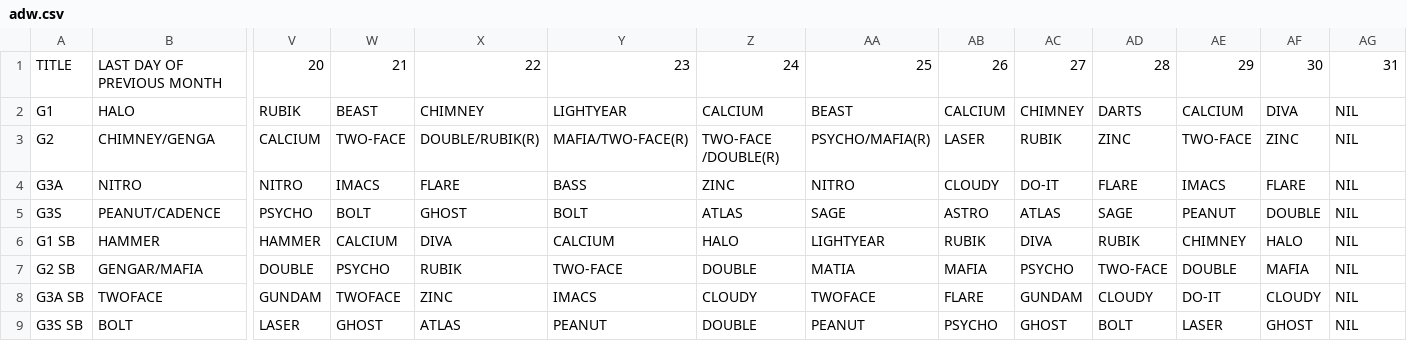
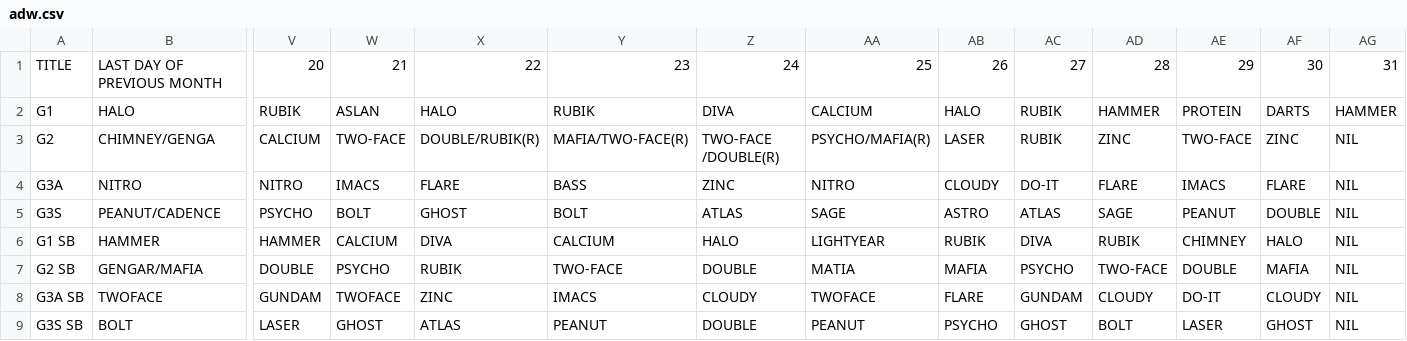
Before and after one commit to nairdash/telegrambot3, a CSV file: data/database/adw/adw.csv, drawn as a sheet; only a part is shown, gaps mark what is left out; the diff names each change by its address in the sheet, - before the commit and + after, or states it on an @@ line.

Commit message:
Update adw.csv

```diff
--- a/data/database/adw/adw.csv
+++ b/data/database/adw/adw.csv
-W2: BEAST
+W2: ASLAN
-X2: CHIMNEY
+X2: HALO
-Y2: LIGHTYEAR
+Y2: RUBIK
-Z2: CALCIUM
+Z2: DIVA
-AA2: BEAST
+AA2: CALCIUM
-AB2: CALCIUM
+AB2: HALO
-AC2: CHIMNEY
+AC2: RUBIK
-AD2: DARTS
+AD2: HAMMER
-AE2: CALCIUM
+AE2: PROTEIN
-AF2: DIVA
+AF2: DARTS
-AG2: NIL
+AG2: HAMMER
```
